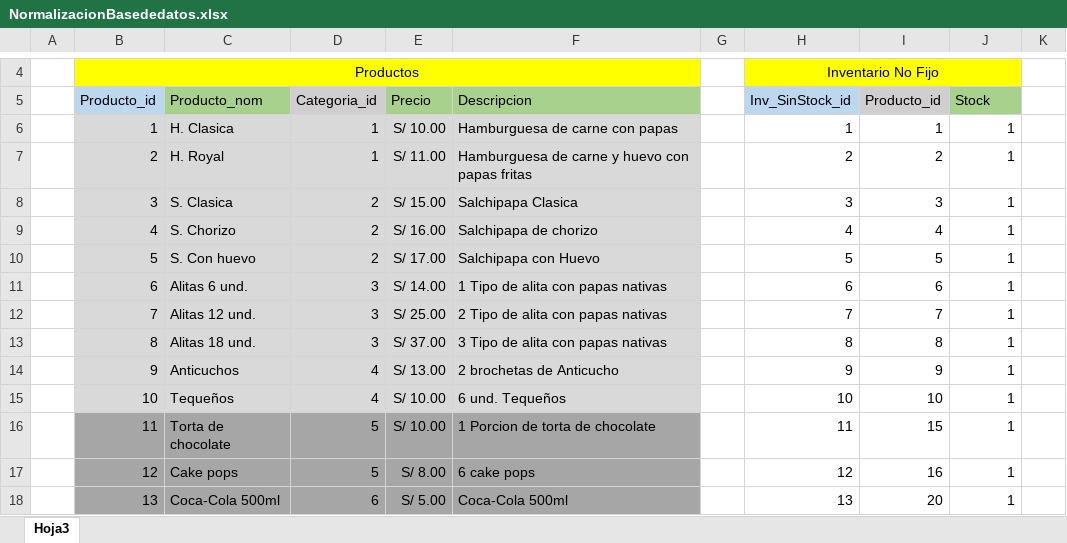
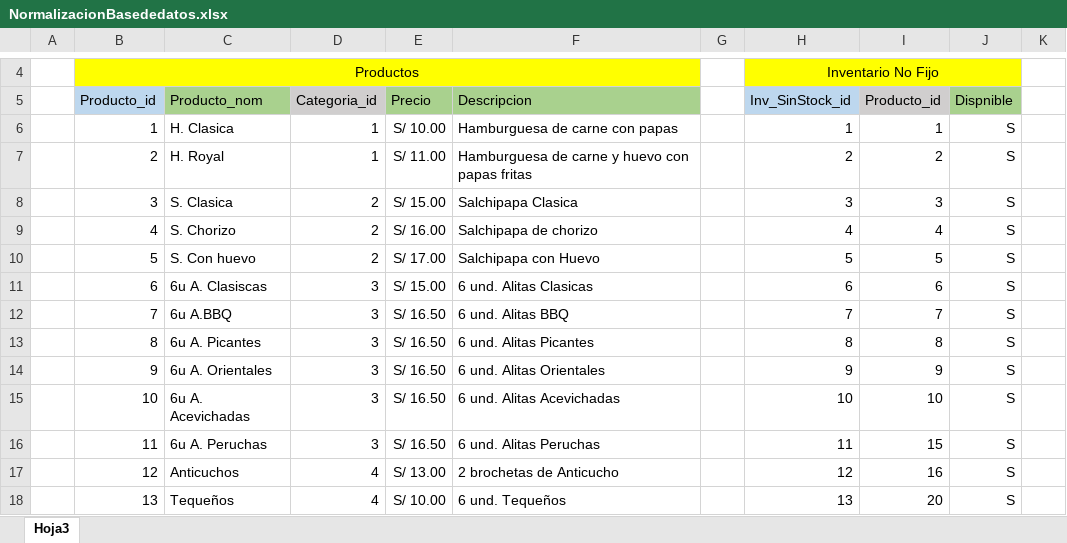
Before and after one commit to Jefferlol/POV-Restaurante, an Excel workbook: Documentacion/NormalizacionBasededatos.xlsx, sheet Hoja3, drawn as a sheet; only a part is shown, gaps mark what is left out; values as stored, in another font and other column widths than the file's, no borders; the diff covers the shown part only; the diff names each change by its address in the sheet, - before the commit and + after, or states it on an @@ line.

```diff
--- a/Documentacion/NormalizacionBasededatos.xlsx (sheet Hoja3)
+++ b/Documentacion/NormalizacionBasededatos.xlsx (sheet Hoja3)
-J5: Stock
+J5: Dispnible
-B6:F15 fill: #D9D9D9
+B6:F15 fill: none
-J6:J18 (Dispnible): 1
+J6:J18 (Dispnible): S
-C11 (Producto_nom): Alitas 6 und.
+C11 (Producto_nom): 6u A. Clasiscas
-E11 (Precio): S/ 14.00
+E11 (Precio): S/ 15.00
-F11 (Descripcion): 1 Tipo de alita con papas nativas
+F11 (Descripcion): 6 und. Alitas Clasicas
-C12 (Producto_nom): Alitas 12 und.
+C12 (Producto_nom): 6u A.BBQ
-E12 (Precio): S/ 25.00
+E12 (Precio): S/ 16.50
-F12 (Descripcion): 2 Tipo de alita con papas nativas
+F12 (Descripcion): 6 und. Alitas BBQ
-C13 (Producto_nom): Alitas 18 und.
+C13 (Producto_nom): 6u A. Picantes
-E13 (Precio): S/ 37.00
+E13 (Precio): S/ 16.50
-F13 (Descripcion): 3 Tipo de alita con papas nativas
+F13 (Descripcion): 6 und. Alitas Picantes
-C14 (Producto_nom): Anticuchos
+C14 (Producto_nom): 6u A. Orientales
-D14:D15 (Categoria_id): 4
+D14:D15 (Categoria_id): 3
-E14 (Precio): S/ 13.00
+E14 (Precio): S/ 16.50
-F14 (Descripcion): 2 brochetas de Anticucho
+F14 (Descripcion): 6 und. Alitas Orientales
-C15 (Producto_nom): Tequeños
+C15 (Producto_nom): 6u A. Acevichadas
-E15:E16 (Precio): S/ 10.00
+E15:E16 (Precio): S/ 16.50
-F15 (Descripcion): 6 und. Tequeños
+F15 (Descripcion): 6 und. Alitas Acevichadas
-B16:F18 fill: #A6A6A6
+B16:F18 fill: none
-C16 (Producto_nom): Torta de chocolate
+C16 (Producto_nom): 6u A. Peruchas
-D16 (Categoria_id): 5
+D16 (Categoria_id): 3
-F16 (Descripcion): 1 Porcion de torta de chocolate
+F16 (Descripcion): 6 und. Alitas Peruchas
-C17 (Producto_nom): Cake pops
+C17 (Producto_nom): Anticuchos
-D17 (Categoria_id): 5
+D17 (Categoria_id): 4
-E17 (Precio): S/ 8.00
+E17 (Precio): S/ 13.00
-F17 (Descripcion): 6 cake pops
+F17 (Descripcion): 2 brochetas de Anticucho
-C18 (Producto_nom): Coca-Cola 500ml
+C18 (Producto_nom): Tequeños
-D18 (Categoria_id): 6
+D18 (Categoria_id): 4
-E18 (Precio): S/ 5.00
+E18 (Precio): S/ 10.00
-F18 (Descripcion): Coca-Cola 500ml
+F18 (Descripcion): 6 und. Tequeños
```
Also changed, not shown: 80 edited cells and cell formats elsewhere in this sheet, 8 other files.
